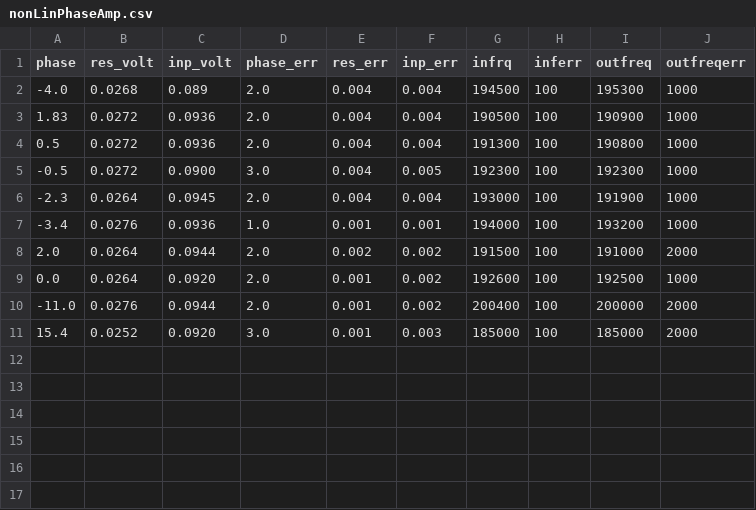
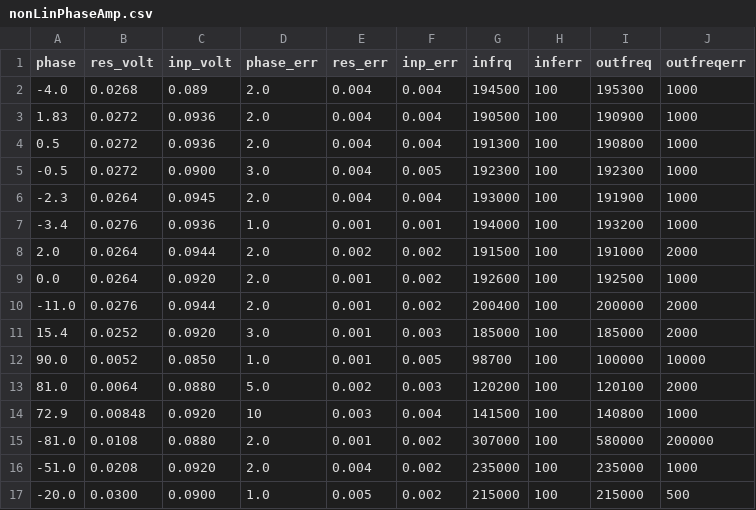
Before and after one commit to Yanall-Boutros/Phys-134-Advanced-Lab, a CSV file: NonLinDyn/Data/nonlin/nonLinPhaseAmp.csv (was NonLinDyn/Data/nonLinPhaseAmp.csv), drawn as a sheet.

Commit message:
Updated data

```diff
--- a/NonLinDyn/Data/nonLinPhaseAmp.csv
+++ b/NonLinDyn/Data/nonlin/nonLinPhaseAmp.csv
@@ -11 +11,7 @@ phase, res_volt, inp_volt, phase_err, res_err, inp_err, infrq,   inferr, outfreq
 15.4,  0.0252,   0.0920,   3.0,       0.001,   0.003,   185000,  100,    185000,  2000,
+90.0,  0.0052,   0.0850,   1.0,       0.001,   0.005,   98700,   100,    100000,  10000,
+81.0,  0.0064,   0.0880,   5.0,       0.002,   0.003,   120200,  100,    120100,  2000,
+72.9,  0.00848,  0.0920,   10,        0.003,   0.004,   141500,  100,    140800,  1000,
+-81.0, 0.0108,   0.0880,   2.0,       0.001,   0.002,   307000,  100,    580000,  200000,
+-51.0, 0.0208,   0.0920,   2.0,       0.004,   0.002,   235000,  100,    235000,  1000,
+-20.0, 0.0300,   0.0900,   1.0,       0.005,   0.002,   215000,  100,    215000,  500,
```
Also changed, not shown: 13 other files.
